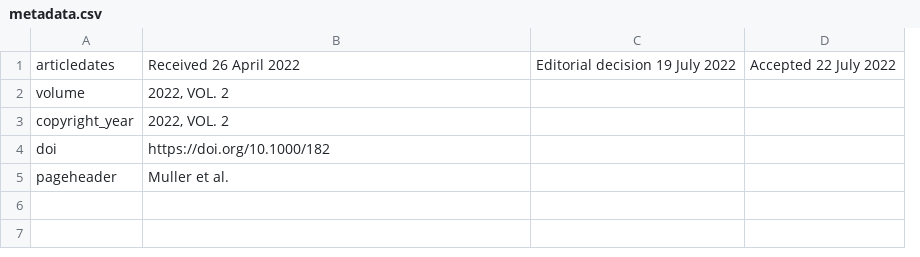
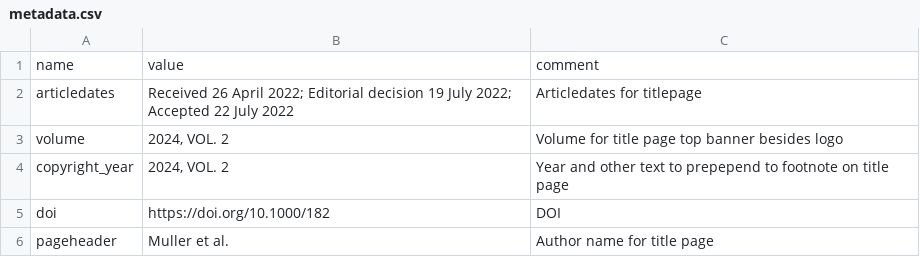
Before and after one commit to kdevkdev/pdfRotuce, a CSV file: inst/template/metadata.csv, drawn as a sheet; removed rows and columns are numbered as before the commit, all else as after; the diff names each change by its address in the sheet, - before the commit and + after, or states it on an @@ line.

```diff
--- a/inst/template/metadata.csv
+++ b/inst/template/metadata.csv
-column C, row 1: Editorial decision 19 July 2022
-column D, row 1: Accepted 22 July 2022
+column C, rows 2-6: Articledates for titlepage | Volume for title page top banner besides logo | Year and other text to prepepend to footnote on title page | DOI | Author name for title page
+row 1: name | value | comment
-B2: …26 April 2022
+B2: …26 April 2022; Editorial decision 19 July 2022; Accepted 22 July 2022
-B3:B4: 2022, VOL. 2
+B3:B4: 2024, VOL. 2
```
Also changed, not shown: 14 other files.
